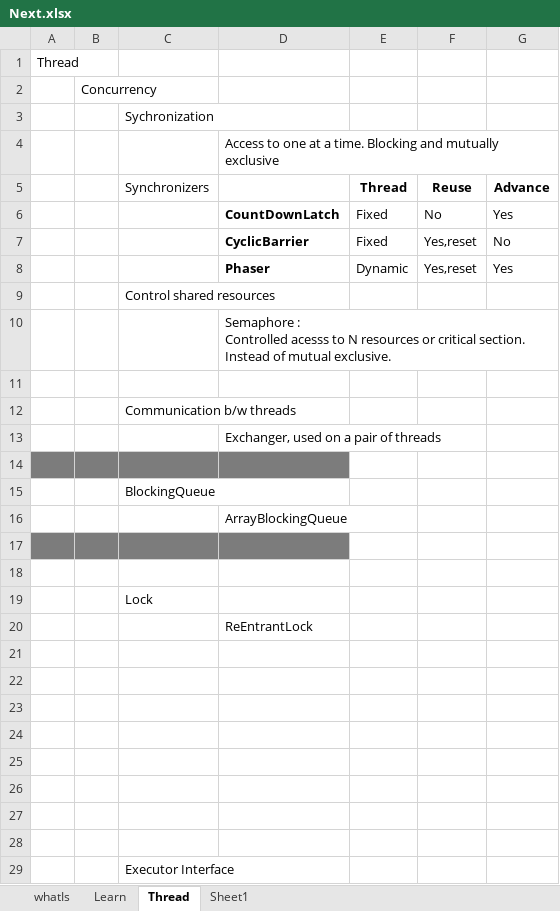
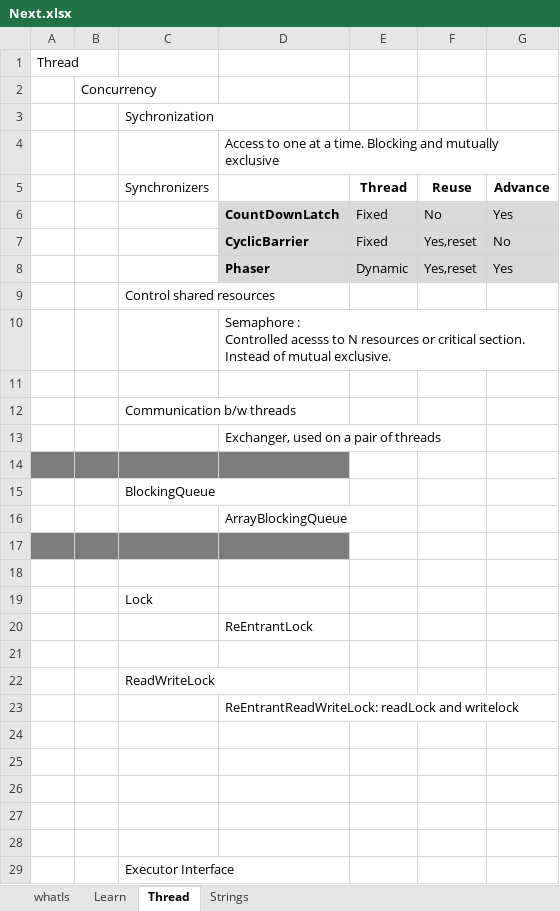
Before and after one commit to JamesTharakan/cognitiveLearning, an Excel workbook: Next.xlsx, sheet Thread, drawn as a sheet; values as stored, in another font and other column widths than the file's, no borders; the diff names each change by its address in the sheet, - before the commit and + after, or states it on an @@ line.

```diff
--- a/Next.xlsx (sheet Thread)
+++ b/Next.xlsx (sheet Thread)
-sheet tab: Sheet1
+sheet tab: Strings
-D6:G8 fill: none
+D6:G8 fill: #D9D9D9
-C22 (Synchronizers): (empty)
+C22 (Synchronizers): ReadWriteLock
-D23: (empty)
+D23: ReEntrantReadWriteLock: readLock and writelock
```
Also changed, not shown: 15 other files.
